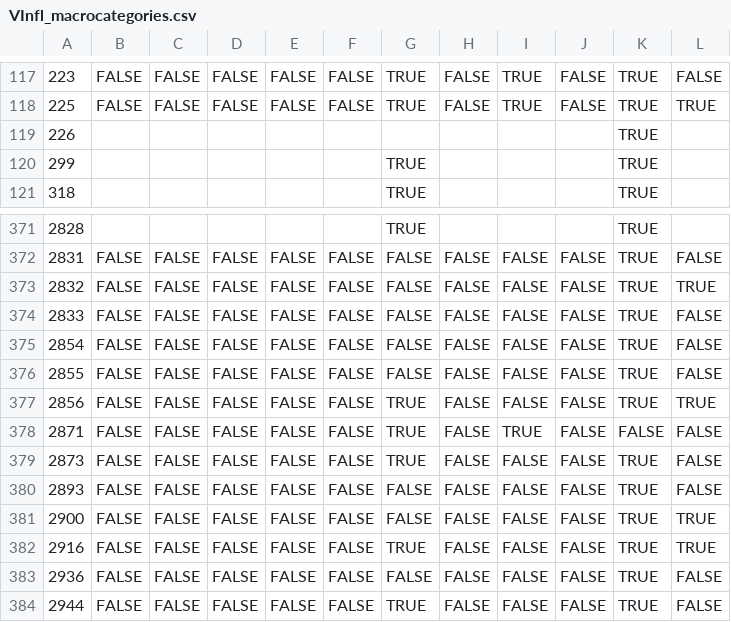
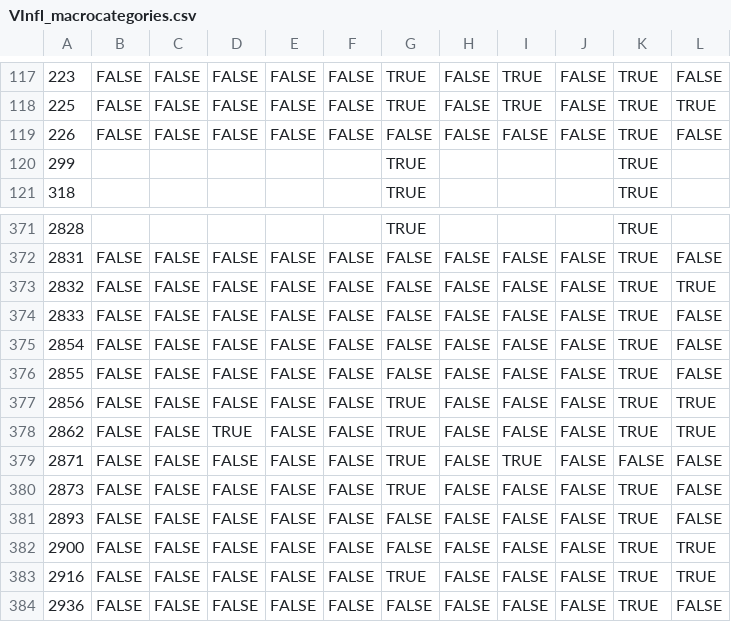
Before and after one commit to autotyp/autotyp-data, a CSV file: data/VInfl_macrocategories.csv, drawn as a sheet; only a part is shown, gaps mark what is left out; the shorter side is filled out with more unchanged rows.

```diff
--- a/data/VInfl_macrocategories.csv
+++ b/data/VInfl_macrocategories.csv
@@ -118,3 +118,3 @@
 225,FALSE,FALSE,FALSE,FALSE,FALSE,TRUE,FALSE,TRUE,FALSE,TRUE,TRUE
-226,,,,,,,,,,TRUE,
+226,FALSE,FALSE,FALSE,FALSE,FALSE,FALSE,FALSE,FALSE,FALSE,TRUE,FALSE
 299,,,,,,TRUE,,,,TRUE,
@@ -377,2 +377,3 @@
 2856,FALSE,FALSE,FALSE,FALSE,FALSE,TRUE,FALSE,FALSE,FALSE,TRUE,TRUE
+2862,FALSE,FALSE,TRUE,FALSE,FALSE,TRUE,FALSE,FALSE,FALSE,TRUE,TRUE
 2871,FALSE,FALSE,FALSE,FALSE,FALSE,TRUE,FALSE,TRUE,FALSE,FALSE,FALSE
```
Also changed, not shown: data/Synthesis.csv, data/VInfl_cat_positions.csv, 49 other files.
